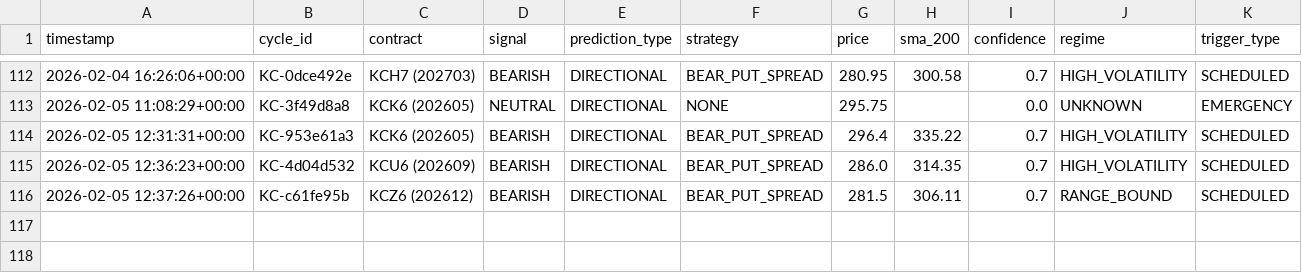
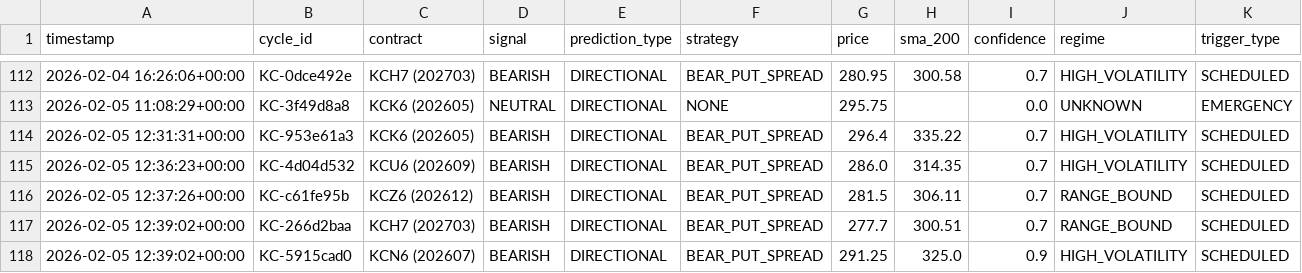
Before and after one commit to rozavala/real_options, a CSV file: dev/decision_signals.csv, drawn as a sheet; only a part is shown, gaps mark what is left out; the diff names each change by its address in the sheet, - before the commit and + after, or states it on an @@ line.

```diff
--- a/dev/decision_signals.csv
+++ b/dev/decision_signals.csv
+row 117: 2026-02-05 12:39:02+00:00 | KC-266d2baa | KCH7 (202703) | BEARISH | DIRECTIONAL | BEAR_PUT_SPREAD | 277.7 | 300.51 | 0.7 | RANGE_BOUND | SCHEDULED
+row 118: 2026-02-05 12:39:02+00:00 | KC-5915cad0 | KCN6 (202607) | BEARISH | DIRECTIONAL | BEAR_PUT_SPREAD | 291.25 | 325.0 | 0.9 | HIGH_VOLATILITY | SCHEDULED
```
Also changed, not shown: dev/data/agent_accuracy_structured.csv, 7 other files.
